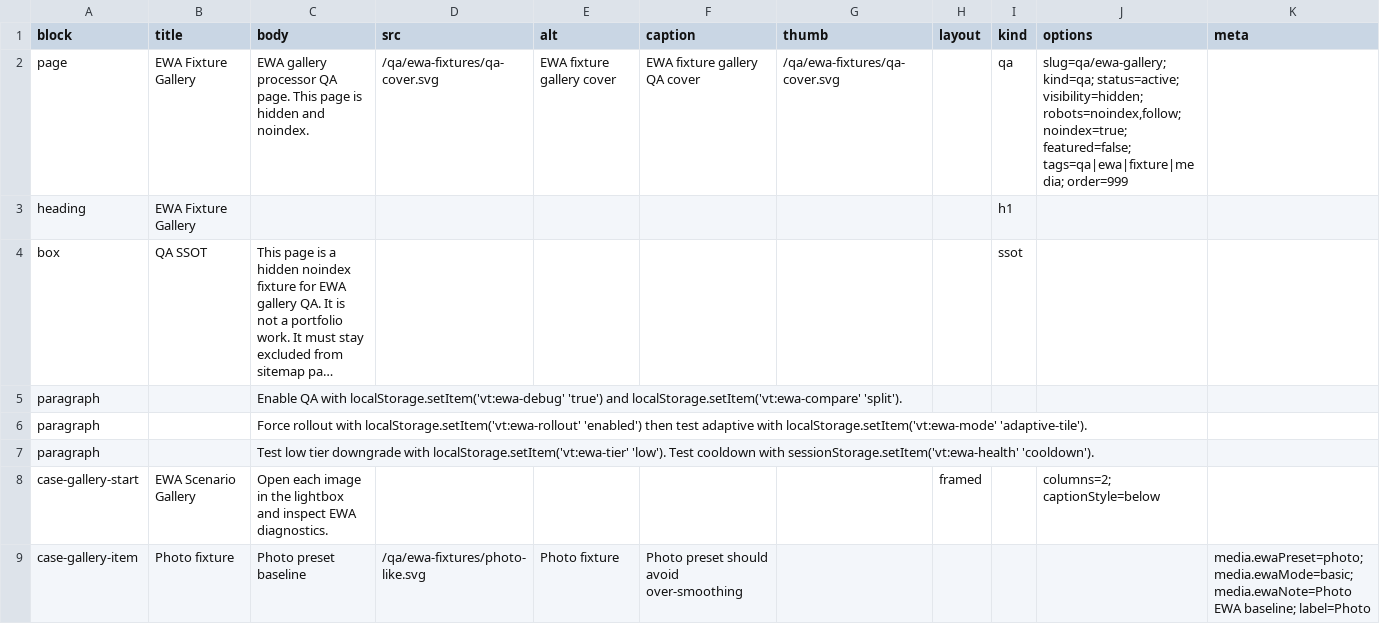
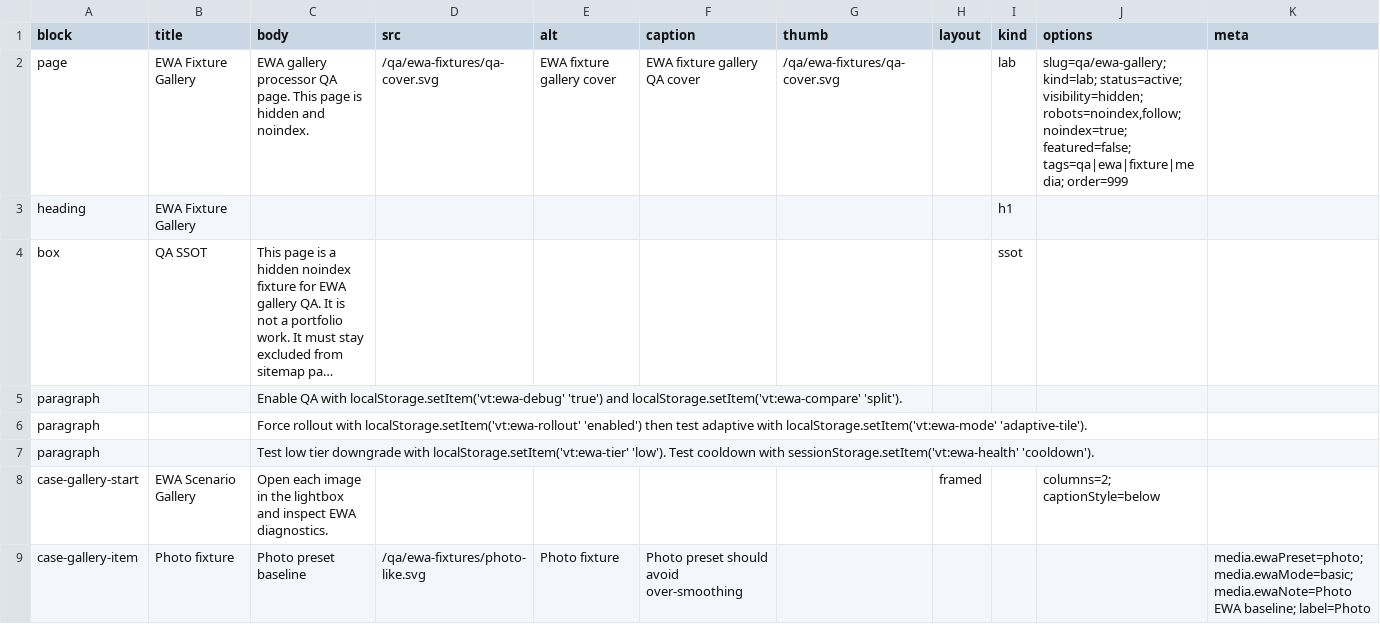
Before and after one commit to earthroon/varuntools, a CSV file: src/content/pages/qa/ewa-gallery/page.csv, drawn as a sheet; only a part is shown; long unchanged cells end in ….

```diff
--- a/src/content/pages/qa/ewa-gallery/page.csv
+++ b/src/content/pages/qa/ewa-gallery/page.csv
@@ -1,3 +1,3 @@
 block,title,body,src,alt,caption,thumb,layout,kind,options,meta
-page,EWA Fixture Gallery,EWA gallery processor QA page. This page is hidden and noindex.,/qa/ewa-fixtures/qa-cover.svg,EWA fixture gallery cover,EWA fixture gallery QA cover,/qa/ewa-fixtures/qa-cover.svg,,qa,"slug=qa/ewa-gallery; kind=qa; status=active; visibility=hidden; robots=noindex,follow; noindex=true; featured=false; tags=qa|ewa|fixture|media; order=999",
+page,EWA Fixture Gallery,EWA gallery processor QA page. This page is hidden and noindex.,/qa/ewa-fixtures/qa-cover.svg,EWA fixture gallery cover,EWA fixture gallery QA cover,/qa/ewa-fixtures/qa-cover.svg,,lab,"slug=qa/ewa-gallery; kind=lab; status=active; visibility=hidden; robots=noindex,follow; noindex=true; featured=false; tags=qa|ewa|fixture|media; order=999",
 heading,EWA Fixture Gallery,,,,,,,h1,,
```
Also changed, not shown: src/content/pages/products/dummy-catalog/page.csv, src/content/pages/products/spec-playground/page.csv, 33 other files.
